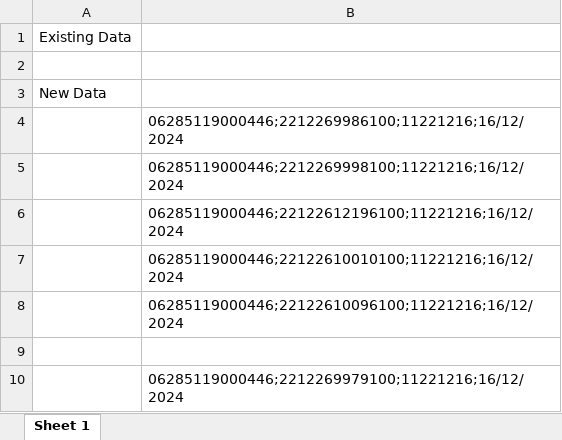
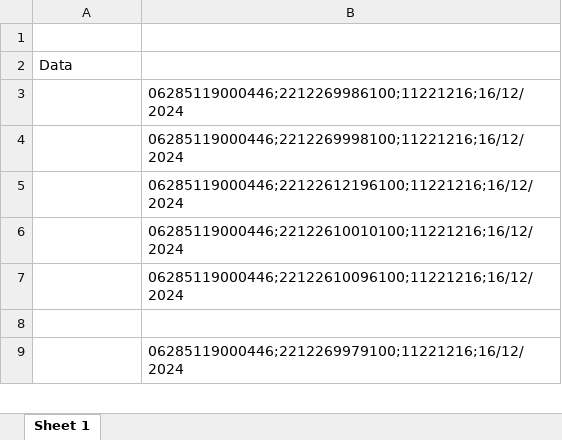
Before and after one commit to ahmedsaad3117/excel-medicine-company, an Excel workbook: lotion.xlsx, sheet Sheet 1, drawn as a sheet; only a part is shown; values as stored, in another font and other column widths than the file's, no borders; removed rows and columns are numbered as before the commit, all else as after; the diff names each change by its address in the sheet, - before the commit and + after, or states it on an @@ line.

```diff
--- a/lotion.xlsx (sheet Sheet 1)
+++ b/lotion.xlsx (sheet Sheet 1)
-row 1: Existing Data
-A2: New Data
+A2: Data
```
Also changed, not shown: 80813576.xlsx, 5 other files.
